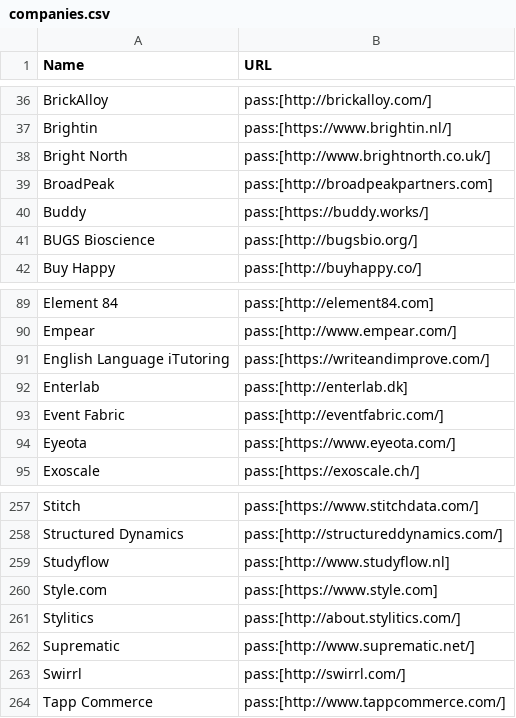
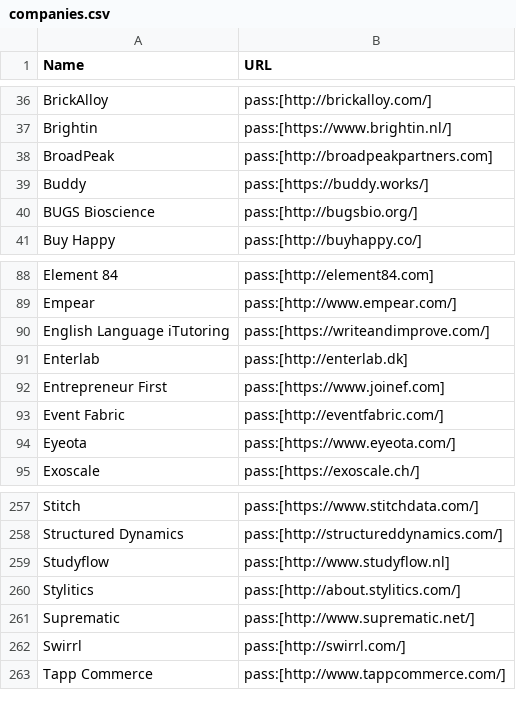
Before and after one commit to clojure/clojure-site, a CSV file: content/community/companies.csv, drawn as a sheet; only a part is shown, gaps mark what is left out; removed rows and columns are numbered as before the commit, all else as after; the diff names each change by its address in the sheet, - before the commit and + after, or states it on an @@ line.

Commit message:
Remove some older companies, add new one

```diff
--- a/content/community/companies.csv
+++ b/content/community/companies.csv
-row 38: Bright North | pass:[http://www.brightnorth.co.uk/]
+row 92: Entrepreneur First | pass:[https://www.joinef.com]
-row 260: Style.com | pass:[https://www.style.com]
```
